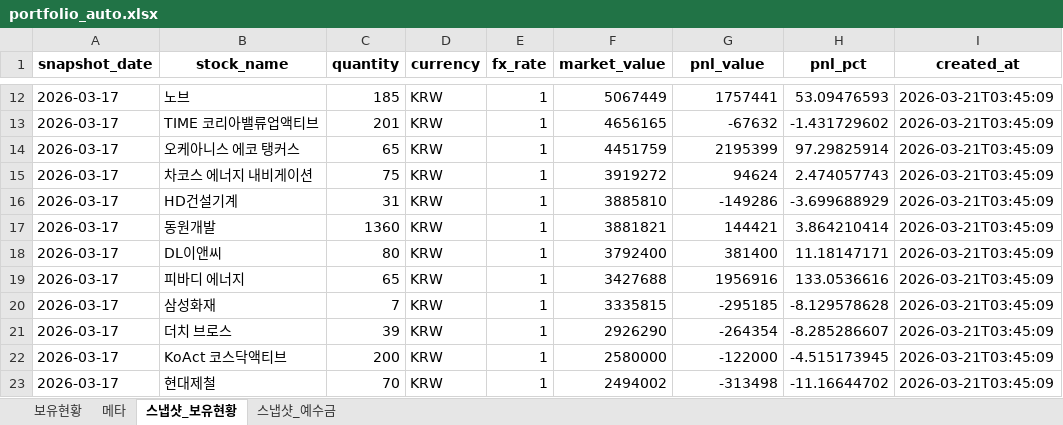
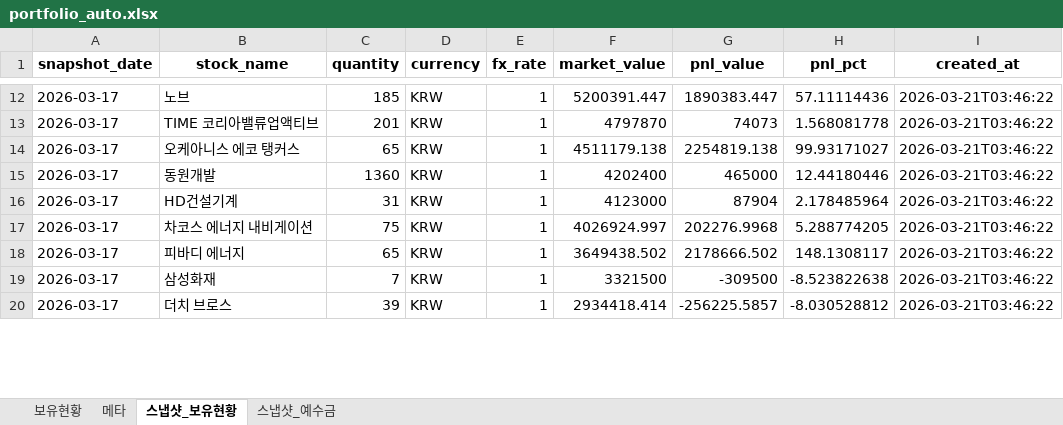
Before and after one commit to ssungjun83/invest_diary, an Excel workbook: portfolio_auto.xlsx, sheet 스냅샷_보유현황, drawn as a sheet; only a part is shown, gaps mark what is left out; values as stored, in another font and other column widths than the file's, no borders; removed rows and columns are numbered as before the commit, all else as after; the diff covers the shown part only; the diff names each change by its address in the sheet, - before the commit and + after, or states it on an @@ line.

```diff
--- a/portfolio_auto.xlsx (sheet 스냅샷_보유현황)
+++ b/portfolio_auto.xlsx (sheet 스냅샷_보유현황)
-F12 (market_value): 5067449
+F12 (market_value): 5200391.447
-G12 (pnl_value): 1757441
+G12 (pnl_value): 1890383.447
-H12 (pnl_pct): 53.09476593
+H12 (pnl_pct): 57.11114436
-I12:I14 (created_at): 2026-03-21T03:45:09
+I12:I14 (created_at): 2026-03-21T03:46:22
-F13 (market_value): 4656165
+F13 (market_value): 4797870
-G13 (pnl_value): -67632
+G13 (pnl_value): 74073
-H13 (pnl_pct): -1.431729602
+H13 (pnl_pct): 1.568081778
-F14 (market_value): 4451759
+F14 (market_value): 4511179.138
-G14 (pnl_value): 2195399
+G14 (pnl_value): 2254819.138
-H14 (pnl_pct): 97.29825914
+H14 (pnl_pct): 99.93171027
-row 15: 2026-03-17 | 차코스 에너지 내비게이션 | 75 | KRW | 1 | 3919272 | 94624 | 2.474057743 | 2026-03-21T03:45:09
-row 16: 2026-03-17 | HD건설기계 | 31 | KRW | 1 | 3885810 | -149286 | -3.699688929 | 2026-03-21T03:45:09
-F15 (market_value): 3881821
+F15 (market_value): 4202400
-G15 (pnl_value): 144421
+G15 (pnl_value): 465000
-H15 (pnl_pct): 3.864210414
+H15 (pnl_pct): 12.44180446
-I15 (created_at): 2026-03-21T03:45:09
+I15 (created_at): 2026-03-21T03:46:22
-row 18: 2026-03-17 | DL이앤씨 | 80 | KRW | 1 | 3792400 | 381400 | 11.18147171 | 2026-03-21T03:45:09
+row 16: 2026-03-17 | HD건설기계 | 31 | KRW | 1 | 4123000 | 87904 | 2.178485964 | 2026-03-21T03:46:22
+row 17: 2026-03-17 | 차코스 에너지 내비게이션 | 75 | KRW | 1 | 4026924.997 | 202276.9968 | 5.288774205 | 2026-03-21T03:46:22
-F18 (market_value): 3427688
+F18 (market_value): 3649438.502
-G18 (pnl_value): 1956916
+G18 (pnl_value): 2178666.502
-H18 (pnl_pct): 133.0536616
+H18 (pnl_pct): 148.1308117
-I18:I20 (created_at): 2026-03-21T03:45:09
+I18:I20 (created_at): 2026-03-21T03:46:22
-F19 (market_value): 3335815
+F19 (market_value): 3321500
-G19 (pnl_value): -295185
+G19 (pnl_value): -309500
-H19 (pnl_pct): -8.129578628
+H19 (pnl_pct): -8.523822638
-F20 (market_value): 2926290
+F20 (market_value): 2934418.414
-G20 (pnl_value): -264354
+G20 (pnl_value): -256225.5857
-H20 (pnl_pct): -8.285286607
+H20 (pnl_pct): -8.030528812
-row 22: 2026-03-17 | KoAct 코스닥액티브 | 200 | KRW | 1 | 2580000 | -122000 | -4.515173945 | 2026-03-21T03:45:09
-row 23: 2026-03-17 | 현대제철 | 70 | KRW | 1 | 2494002 | -313498 | -11.16644702 | 2026-03-21T03:45:09
```
Also changed, not shown: 7 added rows, 4 removed rows and 85 edited cells elsewhere in this sheet, sheet 보유현황, sheet 메타, sheet 스냅샷_예수금.
